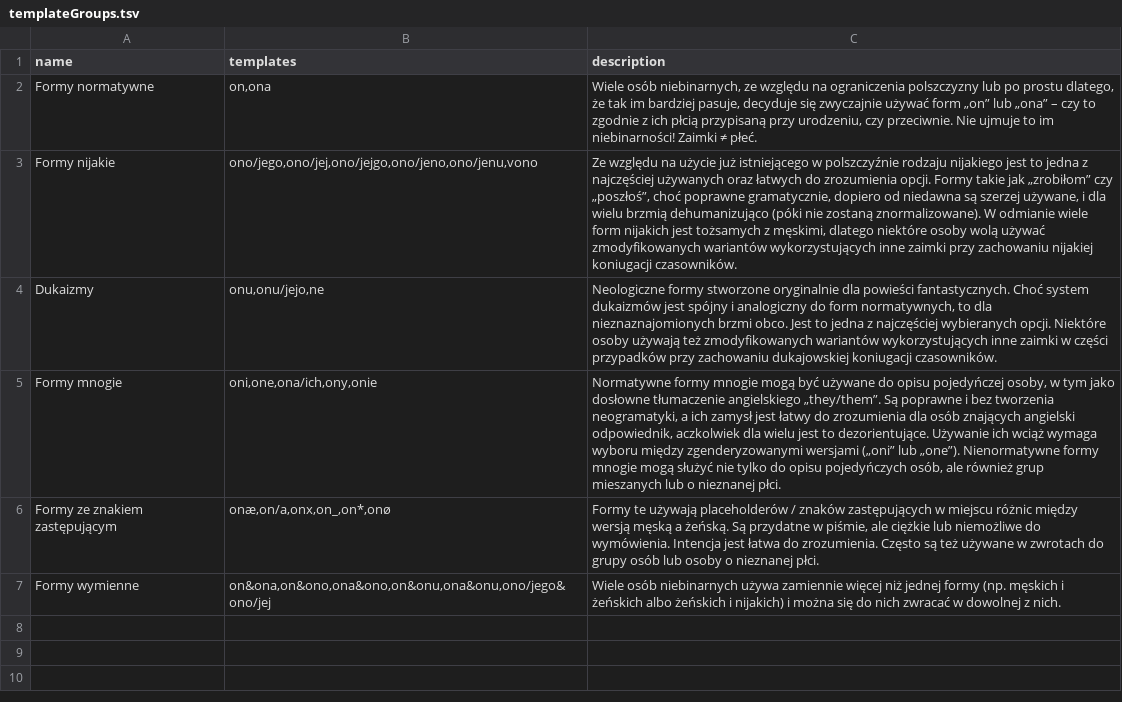
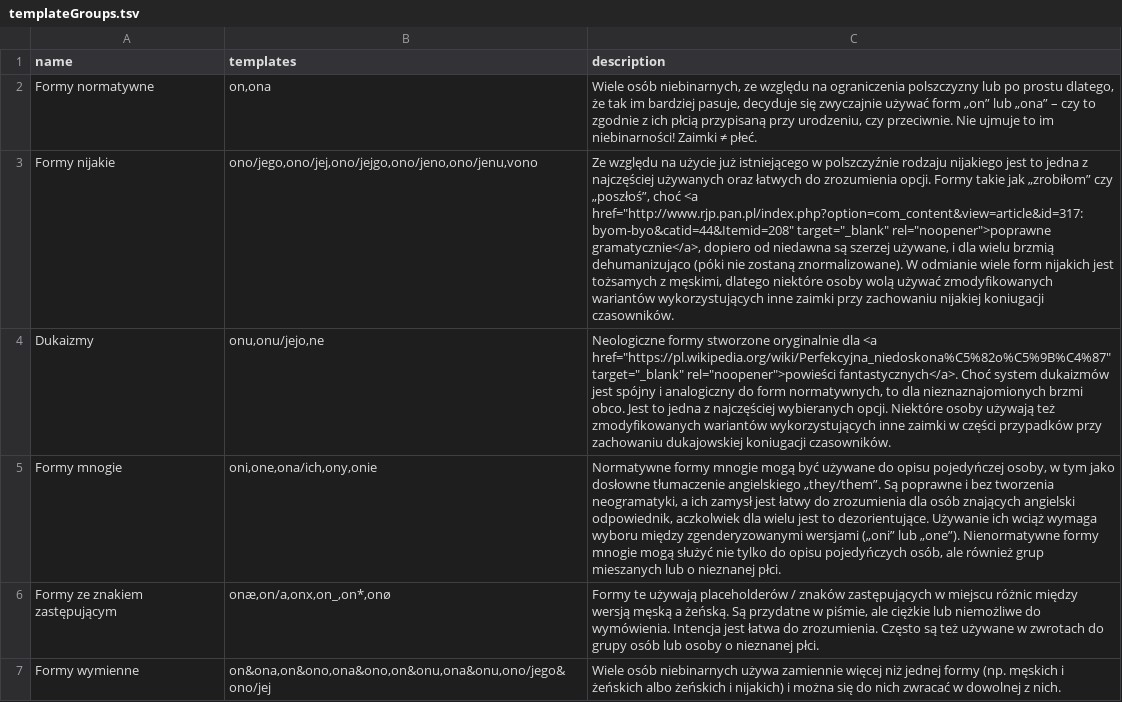
Before and after one commit to zlomenina/zajmena, a TSV file: data/templateGroups.tsv, drawn as a sheet; the diff names each change by its address in the sheet, - before the commit and + after, or states it on an @@ line.

```diff
--- a/data/templateGroups.tsv
+++ b/data/templateGroups.tsv
-C3 (description): …„poszłoś”, choć poprawne gramatycznie, dopiero od…
+C3 (description): …„poszłoś”, choć <a href="http://www.rjp.pan.pl/index.php?option=com_content&view=article&id=317:byom-byo&catid=44&Itemid=208" target="_blank" rel="noopener">poprawne gramatycznie</a>, dopiero od…
-C4 (description): …oryginalnie dla powieści fantastycznych. Choć system…
+C4 (description): …oryginalnie dla <a href="https://pl.wikipedia.org/wiki/Perfekcyjna_niedoskona%C5%82o%C5%9B%C4%87" target="_blank" rel="noopener">powieści fantastycznych</a>. Choć system…
```
Also changed, not shown: 3 other files.
